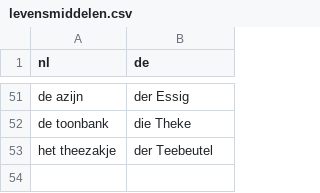
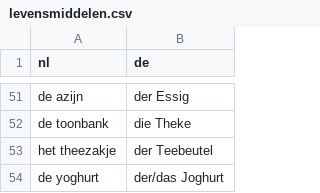
Before and after one commit to leonwatt2/vocab-backend, a CSV file: input/nederlands/levensmiddelen.csv, drawn as a sheet; only a part is shown, gaps mark what is left out; the diff names each change by its address in the sheet, - before the commit and + after, or states it on an @@ line.

```diff
--- a/input/nederlands/levensmiddelen.csv
+++ b/input/nederlands/levensmiddelen.csv
+row 54: de yoghurt | der/das Joghurt
```
Also changed, not shown: input/swedish/festen.csv, 6 other files.
